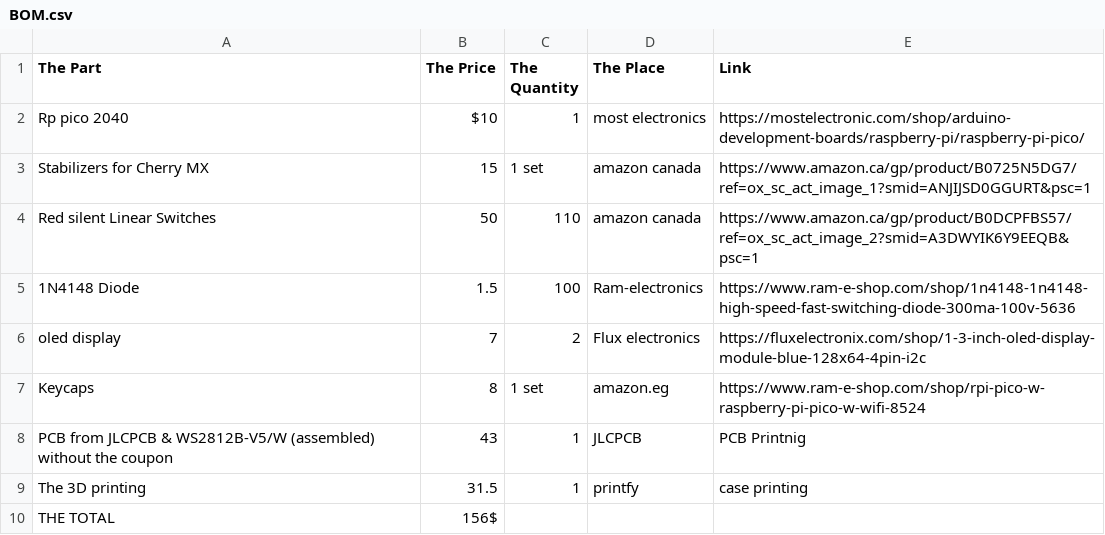
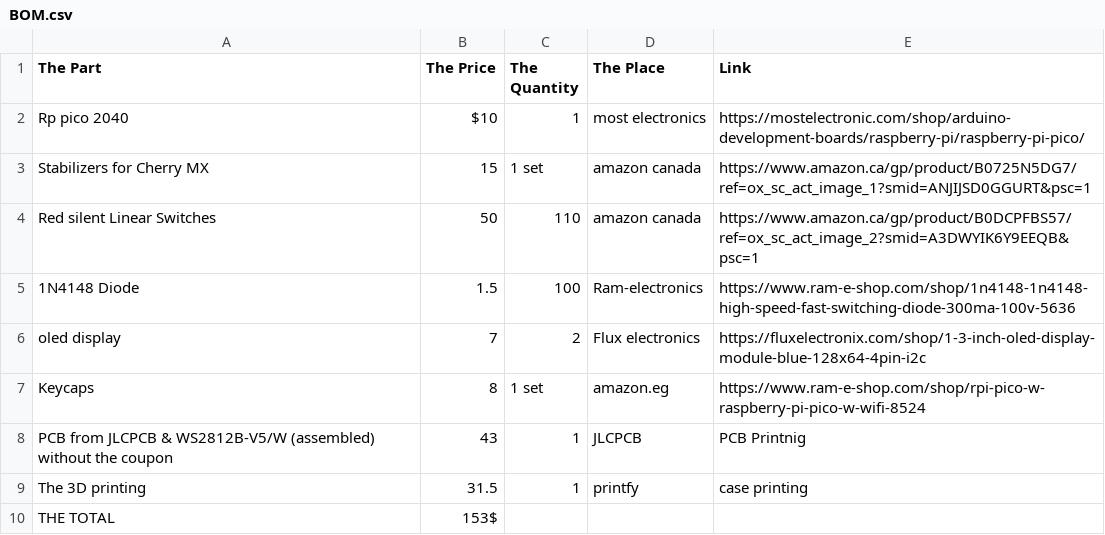
Before and after one commit to koreem-ahmed/Koreem-board, a CSV file: BOM.csv, drawn as a sheet.

Commit message:
Update BOM.csv

```diff
--- a/BOM.csv
+++ b/BOM.csv
@@ -9,2 +9,2 @@ PCB from JLCPCB & WS2812B-V5/W (assembled) without the coupon,43,1,JLCPCB,PCB Pr
 The 3D printing,31.5,1,printfy,case printing
-THE TOTAL,156$,,,
+THE TOTAL,153$,,,
```
